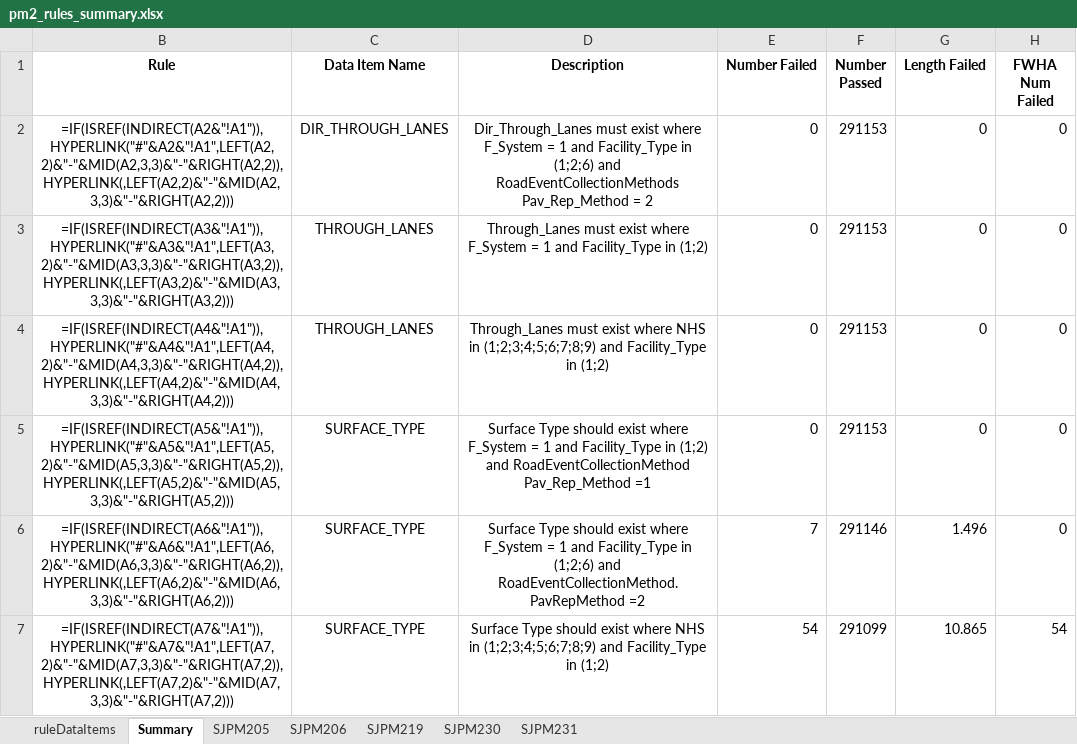
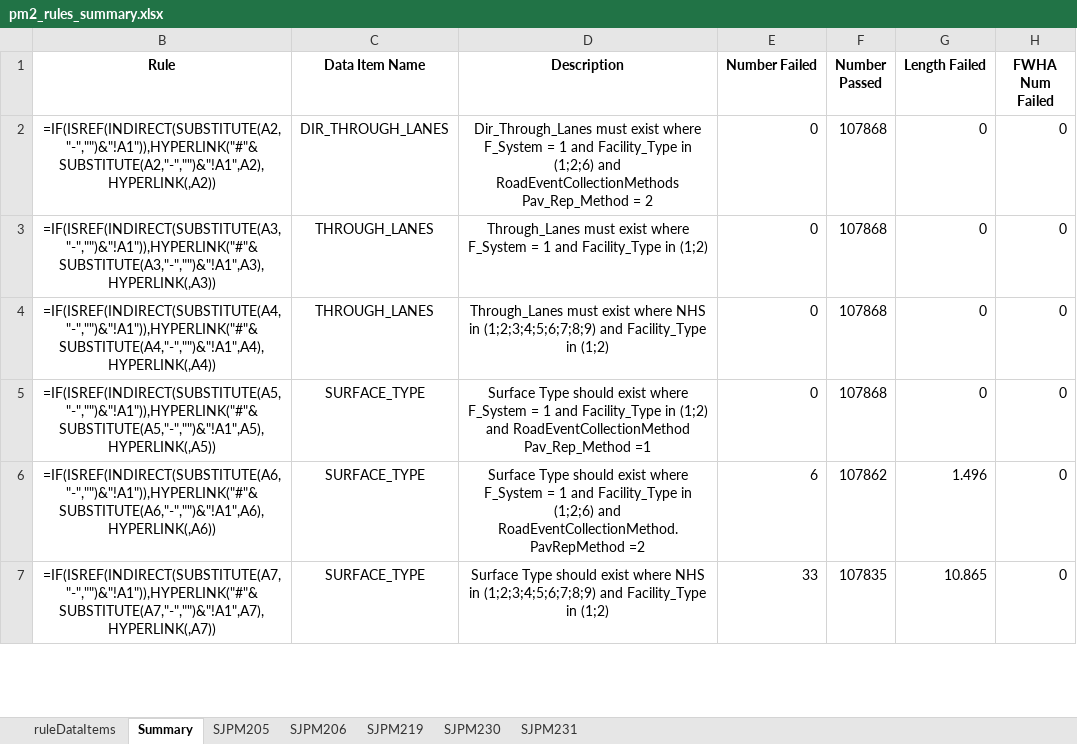
Before and after one commit to taylorjboone/hpms-validation, an Excel workbook: pm2_rules_summary.xlsx, sheet Summary, drawn as a sheet; only a part is shown; values as stored, in another font and other column widths than the file's, no borders; formulas without a stored value are shown as written; conditional formats not drawn; removed rows and columns are numbered as before the commit, all else as after; the diff covers the shown part only; the diff names each change by its address in the sheet, - before the commit and + after, or states it on an @@ line.

Commit message:
Validations are Tentatively done
Created combine file that runs all validations and sends them to summary files to be examined. Rewrote cross validations to better match other validations.

```diff
--- a/pm2_rules_summary.xlsx (sheet Summary)
+++ b/pm2_rules_summary.xlsx (sheet Summary)
-B2 (Rule): =IF(ISREF(INDIRECT(A2&"!A1")),HYPERLINK("#"&A2&"!A1",LEFT(A2,2)&"-"&MID(A2,3,3)&"-"&RIGHT(A2,2)),HYPERLINK(,LEFT(A2,2)&"-"&MID(A2,3,3)&"-"&RIGHT(A2,2)))
+B2 (Rule): =IF(ISREF(INDIRECT(SUBSTITUTE(A2,"-","")&"!A1")),HYPERLINK("#"&SUBSTITUTE(A2,"-","")&"!A1",A2),HYPERLINK(,A2))
-F2:F5 (Number Passed): 291153
+F2:F5 (Number Passed): 107868
-B3 (Rule): =IF(ISREF(INDIRECT(A3&"!A1")),HYPERLINK("#"&A3&"!A1",LEFT(A3,2)&"-"&MID(A3,3,3)&"-"&RIGHT(A3,2)),HYPERLINK(,LEFT(A3,2)&"-"&MID(A3,3,3)&"-"&RIGHT(A3,2)))
+B3 (Rule): =IF(ISREF(INDIRECT(SUBSTITUTE(A3,"-","")&"!A1")),HYPERLINK("#"&SUBSTITUTE(A3,"-","")&"!A1",A3),HYPERLINK(,A3))
-B4 (Rule): =IF(ISREF(INDIRECT(A4&"!A1")),HYPERLINK("#"&A4&"!A1",LEFT(A4,2)&"-"&MID(A4,3,3)&"-"&RIGHT(A4,2)),HYPERLINK(,LEFT(A4,2)&"-"&MID(A4,3,3)&"-"&RIGHT(A4,2)))
+B4 (Rule): =IF(ISREF(INDIRECT(SUBSTITUTE(A4,"-","")&"!A1")),HYPERLINK("#"&SUBSTITUTE(A4,"-","")&"!A1",A4),HYPERLINK(,A4))
-B5 (Rule): =IF(ISREF(INDIRECT(A5&"!A1")),HYPERLINK("#"&A5&"!A1",LEFT(A5,2)&"-"&MID(A5,3,3)&"-"&RIGHT(A5,2)),HYPERLINK(,LEFT(A5,2)&"-"&MID(A5,3,3)&"-"&RIGHT(A5,2)))
+B5 (Rule): =IF(ISREF(INDIRECT(SUBSTITUTE(A5,"-","")&"!A1")),HYPERLINK("#"&SUBSTITUTE(A5,"-","")&"!A1",A5),HYPERLINK(,A5))
-B6 (Rule): =IF(ISREF(INDIRECT(A6&"!A1")),HYPERLINK("#"&A6&"!A1",LEFT(A6,2)&"-"&MID(A6,3,3)&"-"&RIGHT(A6,2)),HYPERLINK(,LEFT(A6,2)&"-"&MID(A6,3,3)&"-"&RIGHT(A6,2)))
+B6 (Rule): =IF(ISREF(INDIRECT(SUBSTITUTE(A6,"-","")&"!A1")),HYPERLINK("#"&SUBSTITUTE(A6,"-","")&"!A1",A6),HYPERLINK(,A6))
-E6 (Number Failed): 7
+E6 (Number Failed): 6
-F6 (Number Passed): 291146
+F6 (Number Passed): 107862
-row 7: =IF(ISREF(INDIRECT(A7&"!A1")),HYPERLINK("#"&A7&"!A1",LEFT(A7,2)&"-"&MID(A7,3,3)&"-"&RIGHT(A7,2)),HYPERLINK(,LEFT(A7,2)&"-"&MID(A7,3,3)&"-"&RIGHT(A7,2))) | SURFACE_TYPE | Surface Type should exist where NHS in (1;2;3;4;5;6;7;8;9) and Facility_Type in (1;2) | 54 | 291099 | 10.865 | 54
+row 7: =IF(ISREF(INDIRECT(SUBSTITUTE(A7,"-","")&"!A1")),HYPERLINK("#"&SUBSTITUTE(A7,"-","")&"!A1",A7),HYPERLINK(,A7)) | SURFACE_TYPE | Surface Type should exist where NHS in (1;2;3;4;5;6;7;8;9) and Facility_Type in (1;2) | 33 | 107835 | 10.865 | 0
```
Also changed, not shown: 91 added rows, 3 removed rows and 26 edited cells elsewhere in this sheet, sheet SJPM219, sheet SJPM230, sheet SJPM231, sheet SJPM206, sheet SJPM205, hidden cells, 10 other files.
